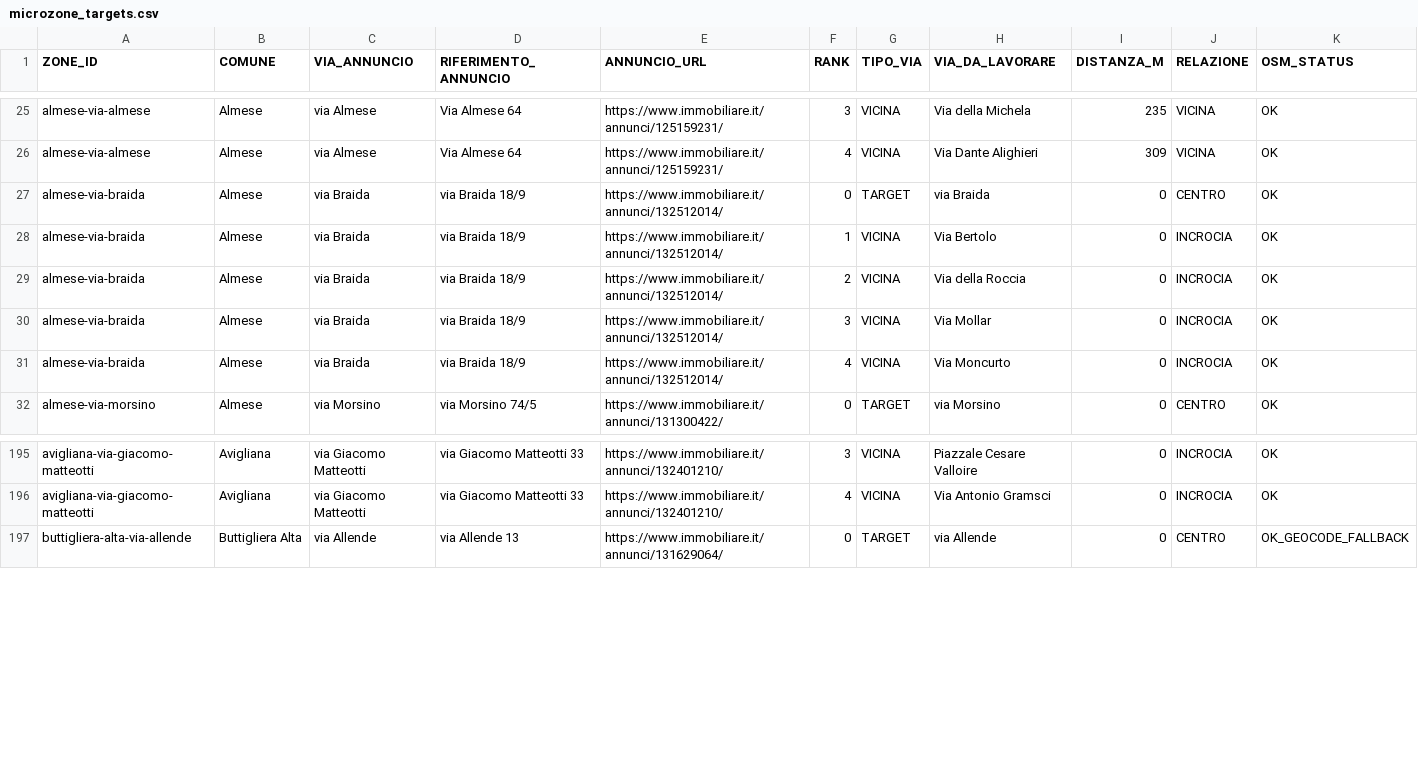
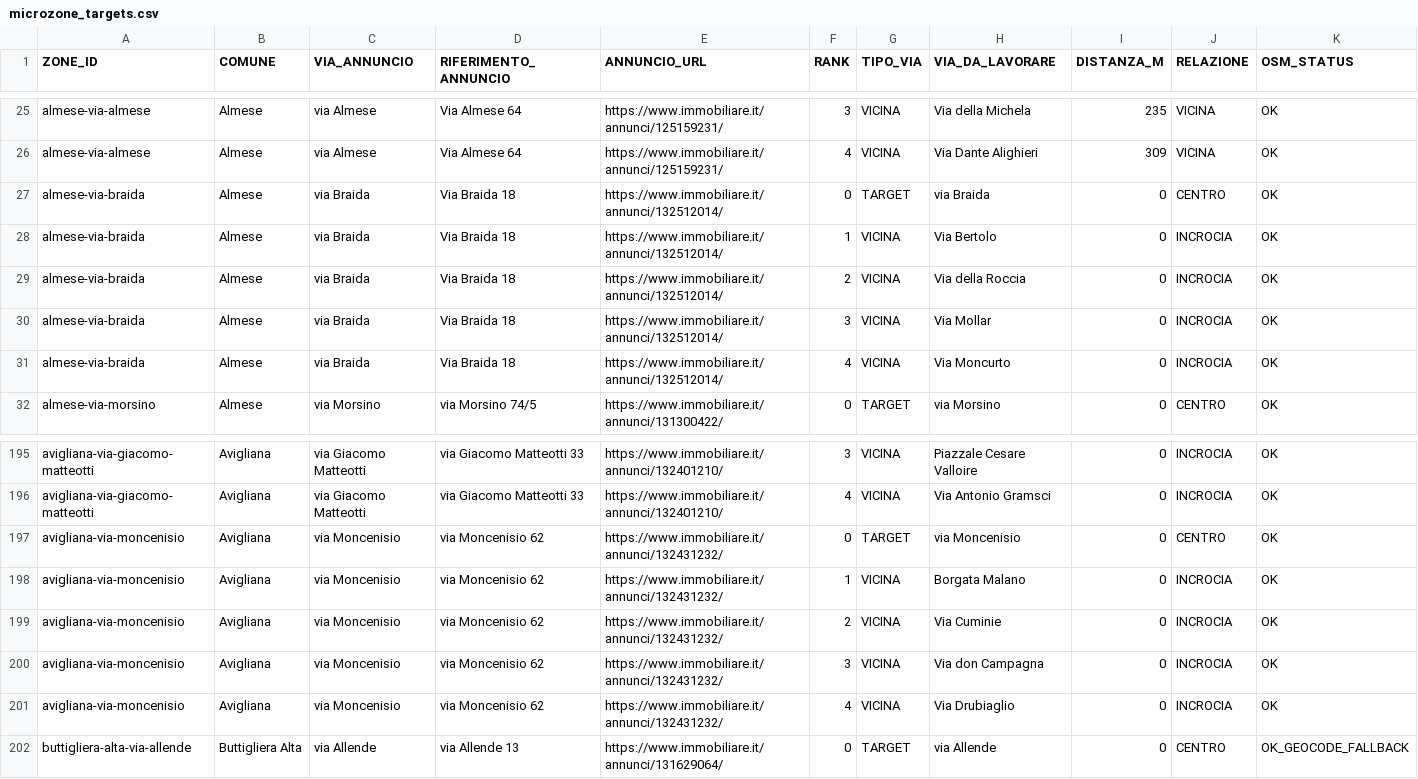
Before and after one commit to josephsocialmedia2-spec/immobili-in-zona, a CSV file: seller_radar_auto/data/microzone_targets.csv, drawn as a sheet; only a part is shown, gaps mark what is left out.

```diff
--- a/seller_radar_auto/data/microzone_targets.csv
+++ b/seller_radar_auto/data/microzone_targets.csv
@@ -26,7 +26,7 @@ almese-via-almese,Almese,via Almese,Via Almese 64,https://www.immobiliare.it/ann
 almese-via-almese,Almese,via Almese,Via Almese 64,https://www.immobiliare.it/annunci/125159231/,4,VICINA,Via Dante Alighieri,309,VICINA,OK
-almese-via-braida,Almese,via Braida,via Braida 18/9,https://www.immobiliare.it/annunci/132512014/,0,TARGET,via Braida,0,CENTRO,OK
-almese-via-braida,Almese,via Braida,via Braida 18/9,https://www.immobiliare.it/annunci/132512014/,1,VICINA,Via Bertolo,0,INCROCIA,OK
-almese-via-braida,Almese,via Braida,via Braida 18/9,https://www.immobiliare.it/annunci/132512014/,2,VICINA,Via della Roccia,0,INCROCIA,OK
-almese-via-braida,Almese,via Braida,via Braida 18/9,https://www.immobiliare.it/annunci/132512014/,3,VICINA,Via Mollar,0,INCROCIA,OK
-almese-via-braida,Almese,via Braida,via Braida 18/9,https://www.immobiliare.it/annunci/132512014/,4,VICINA,Via Moncurto,0,INCROCIA,OK
+almese-via-braida,Almese,via Braida,Via Braida 18,https://www.immobiliare.it/annunci/132512014/,0,TARGET,via Braida,0,CENTRO,OK
+almese-via-braida,Almese,via Braida,Via Braida 18,https://www.immobiliare.it/annunci/132512014/,1,VICINA,Via Bertolo,0,INCROCIA,OK
+almese-via-braida,Almese,via Braida,Via Braida 18,https://www.immobiliare.it/annunci/132512014/,2,VICINA,Via della Roccia,0,INCROCIA,OK
+almese-via-braida,Almese,via Braida,Via Braida 18,https://www.immobiliare.it/annunci/132512014/,3,VICINA,Via Mollar,0,INCROCIA,OK
+almese-via-braida,Almese,via Braida,Via Braida 18,https://www.immobiliare.it/annunci/132512014/,4,VICINA,Via Moncurto,0,INCROCIA,OK
 almese-via-morsino,Almese,via Morsino,via Morsino 74/5,https://www.immobiliare.it/annunci/131300422/,0,TARGET,via Morsino,0,CENTRO,OK
@@ -196,2 +196,7 @@ avigliana-via-giacomo-matteotti,Avigliana,via Giacomo Matteotti,via Giacomo Matt
 avigliana-via-giacomo-matteotti,Avigliana,via Giacomo Matteotti,via Giacomo Matteotti 33,https://www.immobiliare.it/annunci/132401210/,4,VICINA,Via Antonio Gramsci,0,INCROCIA,OK
+avigliana-via-moncenisio,Avigliana,via Moncenisio,via Moncenisio 62,https://www.immobiliare.it/annunci/132431232/,0,TARGET,via Moncenisio,0,CENTRO,OK
+avigliana-via-moncenisio,Avigliana,via Moncenisio,via Moncenisio 62,https://www.immobiliare.it/annunci/132431232/,1,VICINA,Borgata Malano,0,INCROCIA,OK
+avigliana-via-moncenisio,Avigliana,via Moncenisio,via Moncenisio 62,https://www.immobiliare.it/annunci/132431232/,2,VICINA,Via Cuminie,0,INCROCIA,OK
+avigliana-via-moncenisio,Avigliana,via Moncenisio,via Moncenisio 62,https://www.immobiliare.it/annunci/132431232/,3,VICINA,Via don Campagna,0,INCROCIA,OK
+avigliana-via-moncenisio,Avigliana,via Moncenisio,via Moncenisio 62,https://www.immobiliare.it/annunci/132431232/,4,VICINA,Via Drubiaglio,0,INCROCIA,OK
 buttigliera-alta-via-allende,Buttigliera Alta,via Allende,via Allende 13,https://www.immobiliare.it/annunci/131629064/,0,TARGET,via Allende,0,CENTRO,OK_GEOCODE_FALLBACK
```
Also changed, not shown: seller_radar_auto/data/area_radar.csv, seller_radar_auto/data/giro_acquisizione_oggi.csv, 27 other files.
